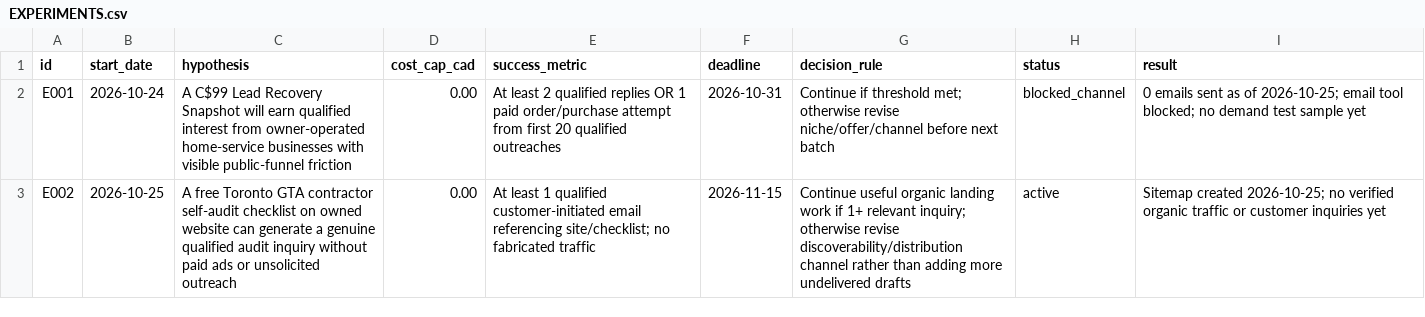
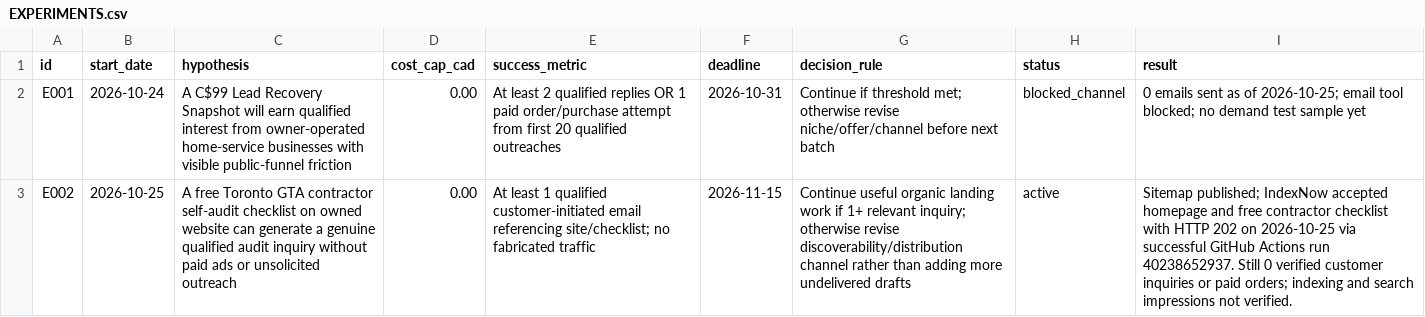
Before and after one commit to makealivingtoo-cell/breakeven-cpa-tool, a CSV file: ops/EXPERIMENTS.csv, drawn as a sheet; the diff names each change by its address in the sheet, - before the commit and + after, or states it on an @@ line.

Commit message:
Track search distribution separately from verified lead-conversion results

```diff
--- a/ops/EXPERIMENTS.csv
+++ b/ops/EXPERIMENTS.csv
-I3 (result): Sitemap created 2026-10-25; no verified organic traffic or customer inquiries yet
+I3 (result): Sitemap published; IndexNow accepted homepage and free contractor checklist with HTTP 202 on 2026-10-25 via successful GitHub Actions run 40238652937. Still 0 verified customer inquiries or paid orders; indexing and search impressions not verified.
```
